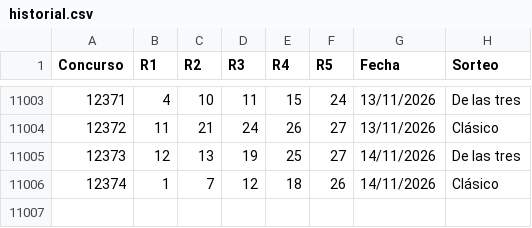
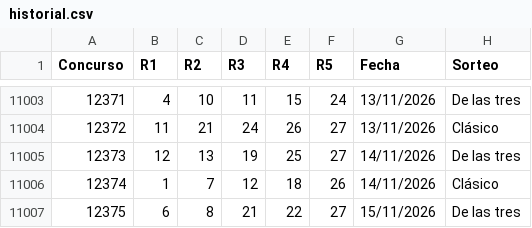
Before and after one commit to vrr6903-dotcom/Chispazohoy, a CSV file: historial.csv, drawn as a sheet; only a part is shown, gaps mark what is left out.

```diff
--- a/historial.csv
+++ b/historial.csv
@@ -11006 +11006,2 @@ Concurso,R1,R2,R3,R4,R5,Fecha,Sorteo
 12374,1,7,12,18,26,14/11/2026,Clásico
+12375,6,8,21,22,27,15/11/2026,De las tres
```
Also changed, not shown: 57 other files.
